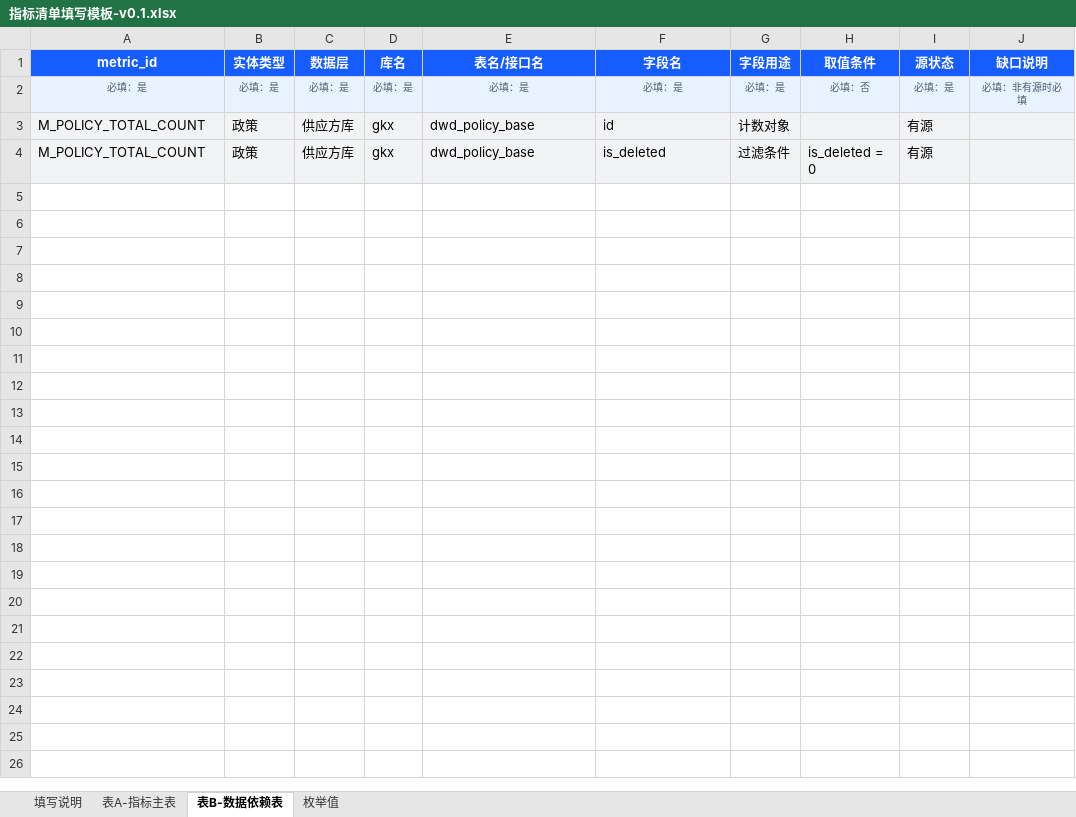
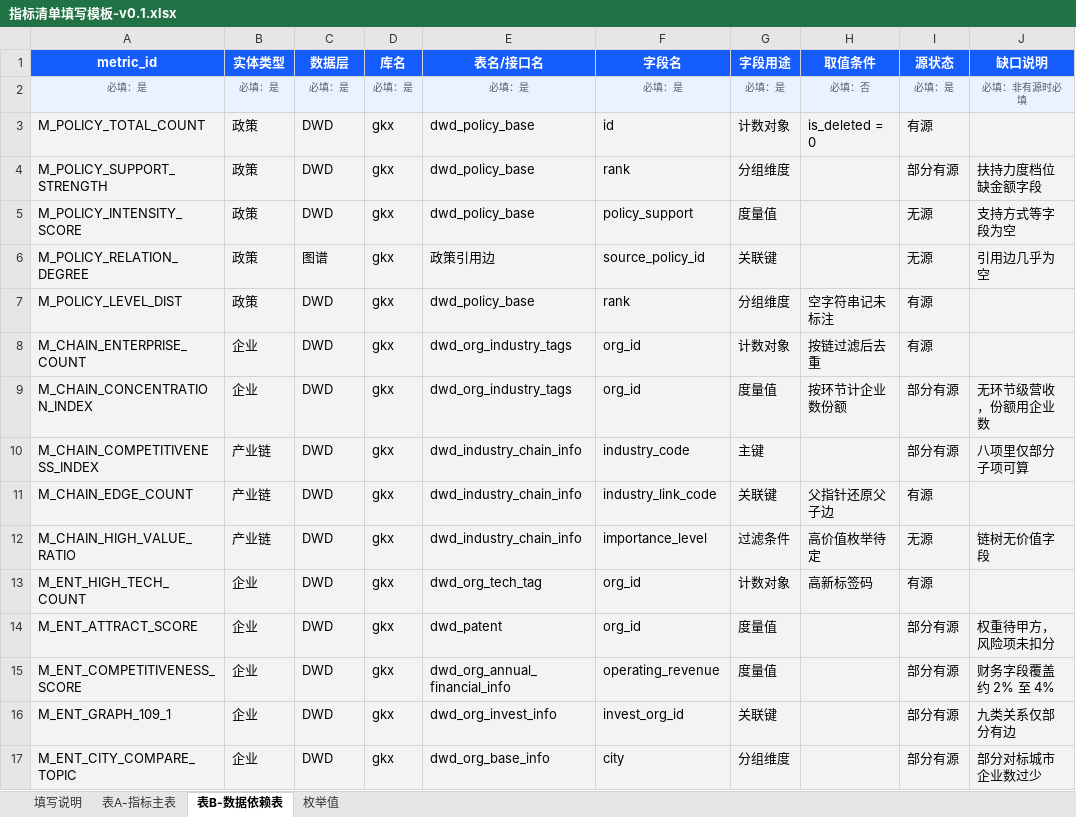
Before and after one commit to Marisolebxf/-, an Excel workbook: agent-delivery/工程过程/04-系统集成/10-总集数据处理方案(基于本体论)/指标清单/指标清单填写模板-v0.1.xlsx, sheet 表B-数据依赖表, drawn as a sheet; values as stored, in another font and other column widths than the file's, no borders; removed rows and columns are numbered as before the commit, all else as after; the diff names each change by its address in the sheet, - before the commit and + after, or states it on an @@ line.

```diff
--- a/agent-delivery/工程过程/04-系统集成/10-总集数据处理方案(基于本体论)/指标清单/指标清单填写模板-v0.1.xlsx (sheet 表B-数据依赖表)
+++ b/agent-delivery/工程过程/04-系统集成/10-总集数据处理方案(基于本体论)/指标清单/指标清单填写模板-v0.1.xlsx (sheet 表B-数据依赖表)
-C3 (数据层): 供应方库
+C3 (数据层): DWD
-H3 (取值条件): (empty)
+H3 (取值条件): is_deleted = 0
-row 4: M_POLICY_TOTAL_COUNT | 政策 | 供应方库 | gkx | dwd_policy_base | is_deleted | 过滤条件 | is_deleted = 0 | 有源
+row 4: M_POLICY_SUPPORT_STRENGTH | 政策 | DWD | gkx | dwd_policy_base | rank | 分组维度 |  | 部分有源 | 扶持力度档位缺金额字段
+row 5: M_POLICY_INTENSITY_SCORE | 政策 | DWD | gkx | dwd_policy_base | policy_support | 度量值 |  | 无源 | 支持方式等字段为空
+row 6: M_POLICY_RELATION_DEGREE | 政策 | 图谱 | gkx | 政策引用边 | source_policy_id | 关联键 |  | 无源 | 引用边几乎为空
+row 7: M_POLICY_LEVEL_DIST | 政策 | DWD | gkx | dwd_policy_base | rank | 分组维度 | 空字符串记未标注 | 有源
+row 8: M_CHAIN_ENTERPRISE_COUNT | 企业 | DWD | gkx | dwd_org_industry_tags | org_id | 计数对象 | 按链过滤后去重 | 有源
+row 9: M_CHAIN_CONCENTRATION_INDEX | 企业 | DWD | gkx | dwd_org_industry_tags | org_id | 度量值 | 按环节计企业数份额 | 部分有源 | 无环节级营收，份额用企业数
+row 10: M_CHAIN_COMPETITIVENESS_INDEX | 产业链 | DWD | gkx | dwd_industry_chain_info | industry_code | 主键 |  | 部分有源 | 八项里仅部分子项可算
+row 11: M_CHAIN_EDGE_COUNT | 产业链 | DWD | gkx | dwd_industry_chain_info | industry_link_code | 关联键 | 父指针还原父子边 | 有源
+row 12: M_CHAIN_HIGH_VALUE_RATIO | 产业链 | DWD | gkx | dwd_industry_chain_info | importance_level | 过滤条件 | 高价值枚举待定 | 无源 | 链树无价值字段
+row 13: M_ENT_HIGH_TECH_COUNT | 企业 | DWD | gkx | dwd_org_tech_tag | org_id | 计数对象 | 高新标签码 | 有源
+row 14: M_ENT_ATTRACT_SCORE | 企业 | DWD | gkx | dwd_patent | org_id | 度量值 |  | 部分有源 | 权重待甲方，风险项未扣分
+row 15: M_ENT_COMPETITIVENESS_SCORE | 企业 | DWD | gkx | dwd_org_annual_financial_info | operating_revenue | 度量值 |  | 部分有源 | 财务字段覆盖约 2% 至 4%
+row 16: M_ENT_GRAPH_109_1 | 企业 | DWD | gkx | dwd_org_invest_info | invest_org_id | 关联键 |  | 部分有源 | 九类关系仅部分有边
+row 17: M_ENT_CITY_COMPARE_TOPIC | 企业 | DWD | gkx | dwd_org_base_info | city | 分组维度 |  | 部分有源 | 部分对标城市企业数过少
```
Also changed, not shown: sheet 表A-指标主表, sheet 填写说明.
